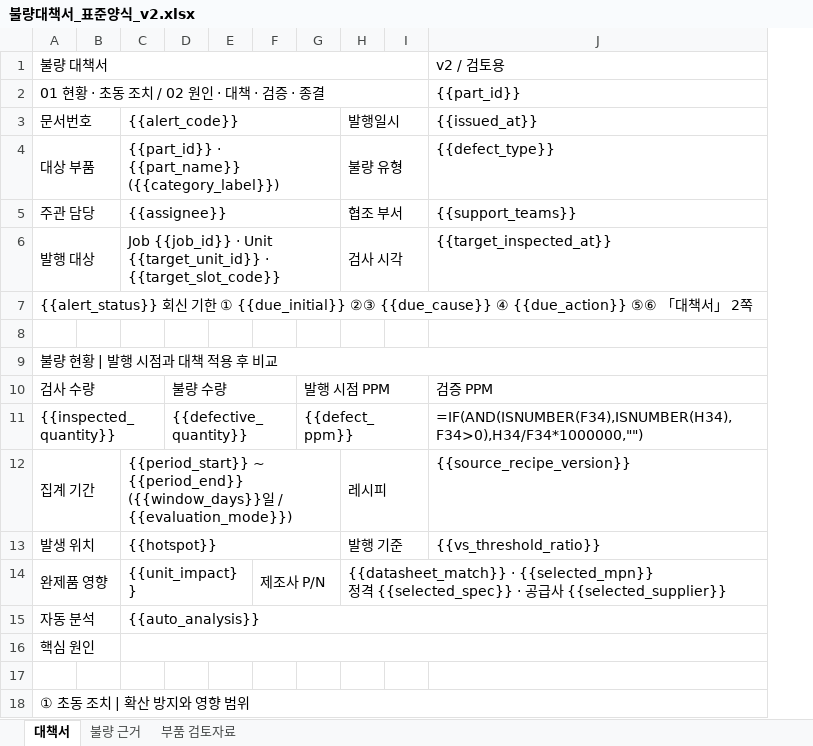
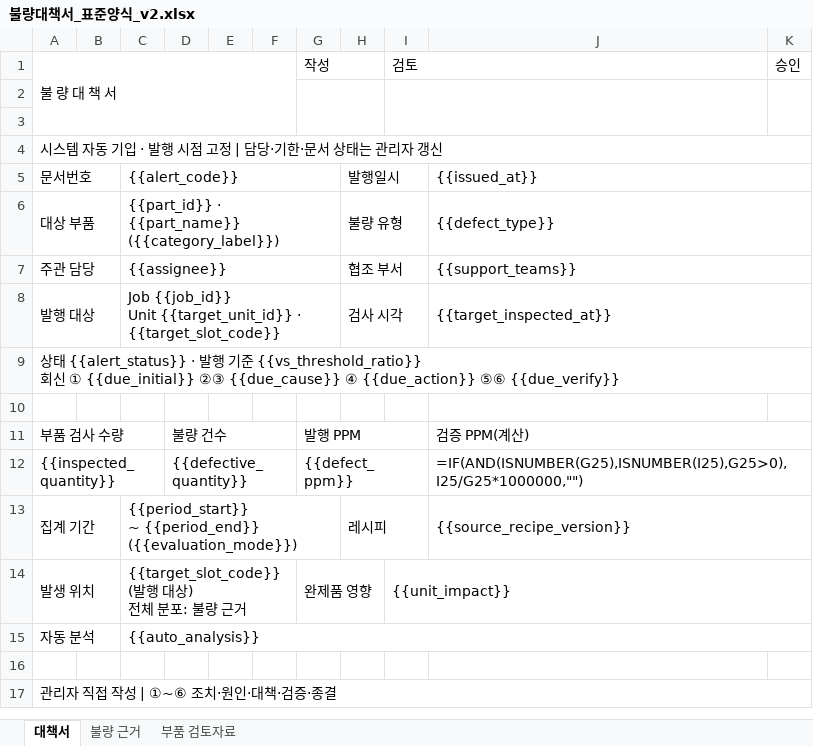
Before and after one commit to eduwing-robotics/ros2-ai-cobot-repo1, an Excel workbook: MAIN_SERVER/templates/불량대책서_표준양식_v2.xlsx, sheet 대책서, drawn as a sheet; only a part is shown; values as stored, in another font and other column widths than the file's, no cell formats; formulas without a stored value are shown as written; conditional formats not drawn; removed rows and columns are numbered as before the commit, all else as after; ↵ is a line break in a cell; the diff covers the shown part only; the diff names each change by its address in the sheet, - before the commit and + after, or states it on an @@ line.

```diff
--- a/MAIN_SERVER/templates/불량대책서_표준양식_v2.xlsx (sheet 대책서)
+++ b/MAIN_SERVER/templates/불량대책서_표준양식_v2.xlsx (sheet 대책서)
-column E, empty
-column F, empty
+column E, empty
+column F, empty
-column I, empty
+column I, empty
+column K, empty
+row 1: 불 량 대 책 서 |  |  |  |  |  | 작성 |  | 검토 |  | 승인
-row 2: 불량 대책서 |  |  |  |  |  |  |  |  | v2 / 검토용
+row 2: (empty)
-A1:I1 merged
+G2:H3 merged
-row 3: 01 현황 · 초동 조치 / 02 원인 · 대책 · 검증 · 종결 |  |  |  |  |  |  |  |  | {{part_id}}
+row 3: (empty)
-A2:I2 merged
+row 4: 시스템 자동 기입 · 발행 시점 고정 | 담당·기한·문서 상태는 관리자 갱신
+J5:K5 merged
+J6:K6 merged
+J7:K7 merged
-C8: Job {{job_id}} · Unit {{target_unit_id}}…
+C8: Job {{job_id}} ↵ Unit {{target_unit_id}}…
+J8:K8 merged
-A9: {{alert_status}} 회신 기한 ① {{due_initial}} ②③ {{due_cause}} ④ {{due_action}} ⑤⑥ 「대책서」 2쪽
+A9: 상태 {{alert_status}} · 발행 기준 {{vs_threshold_ratio}} ↵ 회신 ① {{due_initial}} ②③ {{due_cause}} ④ {{due_action}} ⑤⑥ {{due_verify}}
-row 9: 불량 현황 | 발행 시점과 대책 적용 후 비교
-row 10: 검사 수량 |  |  | 불량 수량 |  |  | 발행 시점 PPM |  |  | 검증 PPM
+row 11: 부품 검사 수량 |  |  | 불량 건수 |  |  | 발행 PPM |  |  | 검증 PPM(계산)
-J12: =IF(AND(ISNUMBER(F34),ISNUMBER(H34),F34>0),H34/F34*1000000,"")
+J12: =IF(AND(ISNUMBER(G25),ISNUMBER(I25),G25>0),I25/G25*1000000,"")
+J12:K12 merged
-C13: …~ {{period_end}} ({{window_days}}일 / {{evaluation_mode}})
+C13: …~ {{period_end}} ({{evaluation_mode}})
+J13:K13 merged
-row 13: 발생 위치 |  | {{hotspot}} |  |  |  |  | 발행 기준 |  | {{vs_threshold_ratio}}
-row 14: 완제품 영향 |  | {{unit_impact}} |  |  | 제조사 P/N |  | {{datasheet_match}} · {{selected_mpn}} ↵ 정격 {{selected_spec}} · 공급사 {{selected_supplier}}
+row 14: 발생 위치 |  | {{target_slot_code}} (발행 대상) ↵ 전체 분포: 불량 근거 |  |  |  | 완제품 영향 |  | {{unit_impact}}
-row 16: 핵심 원인
-A17: ① 초동 조치 | 확산 방지와 영향 범위
+A17: 관리자 직접 작성 | ①~⑥ 조치·원인·대책·검증·종결
```
Also changed, not shown: 4 added rows, 15 removed rows, 4 edited cells and merged cells elsewhere in this sheet, sheet 부품 검토자료, sheet 불량 근거, cell formats, MAIN_SERVER/templates/불량대책서_샘플_종결본_v2.xlsx, 52 other files.
